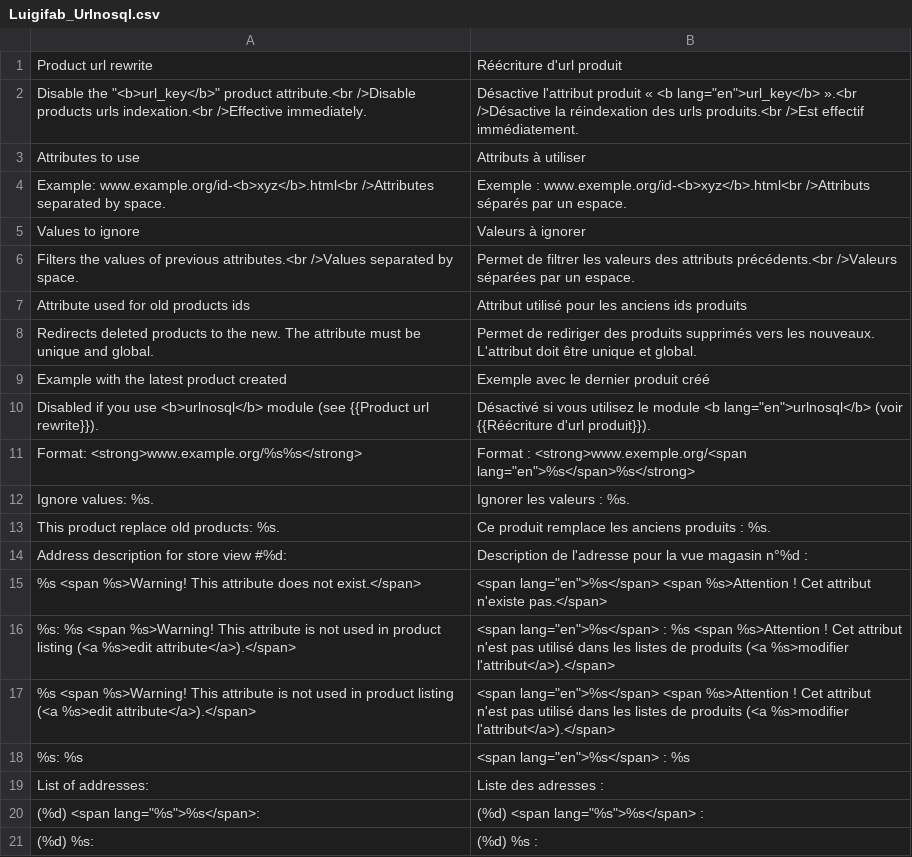
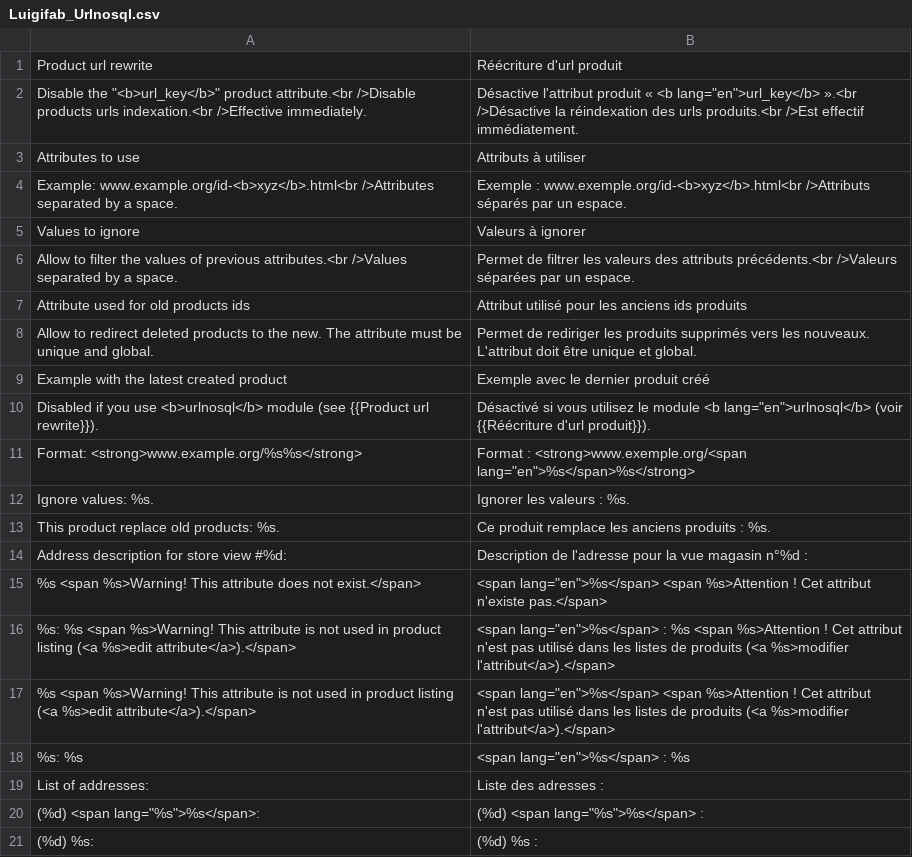
Before and after one commit to luigifab/openmage-urlnosql, a CSV file: app/locale/fr_CA/Luigifab_Urlnosql.csv, drawn as a sheet; the diff names each change by its address in the sheet, - before the commit and + after, or states it on an @@ line.

```diff
--- a/app/locale/fr_CA/Luigifab_Urlnosql.csv
+++ b/app/locale/fr_CA/Luigifab_Urlnosql.csv
-A4: …separated by space.
+A4: …separated by a space.
-A6: Filters the values of previous attributes.<br />Values separated by space.
+A6: Allow to filter the values of previous attributes.<br />Values separated by a space.
-A8: Redirects deleted products…
+A8: Allow to redirect deleted products…
-B8: …de rediriger des produits supprimés…
+B8: …de rediriger les produits supprimés…
-A9: Example with the latest product created
+A9: Example with the latest created product
```
Also changed, not shown: app/locale/fr_FR/Luigifab_Urlnosql.csv, 14 other files.
